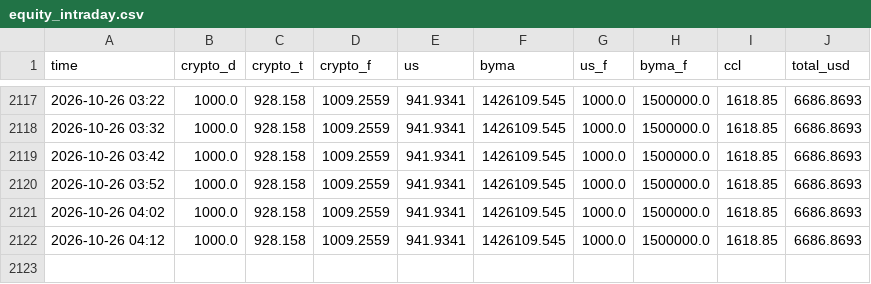
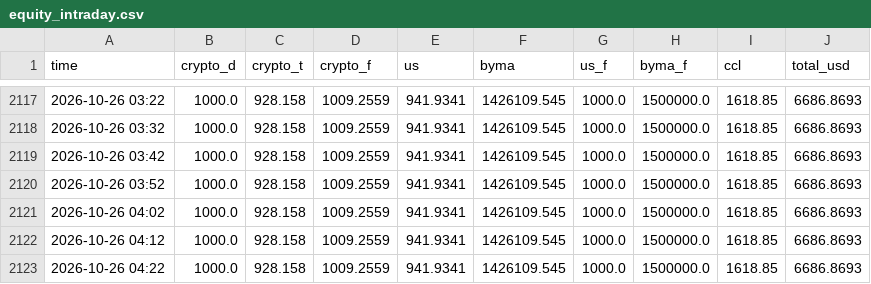
Before and after one commit to ivanbarone0114-wq/Trading-Bot, a CSV file: state/equity_intraday.csv, drawn as a sheet; only a part is shown, gaps mark what is left out.

```diff
--- a/state/equity_intraday.csv
+++ b/state/equity_intraday.csv
@@ -2122 +2122,2 @@ time,crypto_d,crypto_t,crypto_f,us,byma,us_f,byma_f,ccl,total_usd
 2026-10-26 04:12,1000.0,928.158,1009.2559,941.9341,1426109.545,1000.0,1500000.0,1618.85,6686.8693
+2026-10-26 04:22,1000.0,928.158,1009.2559,941.9341,1426109.545,1000.0,1500000.0,1618.85,6686.8693
```
Also changed, not shown: 2 other files.
